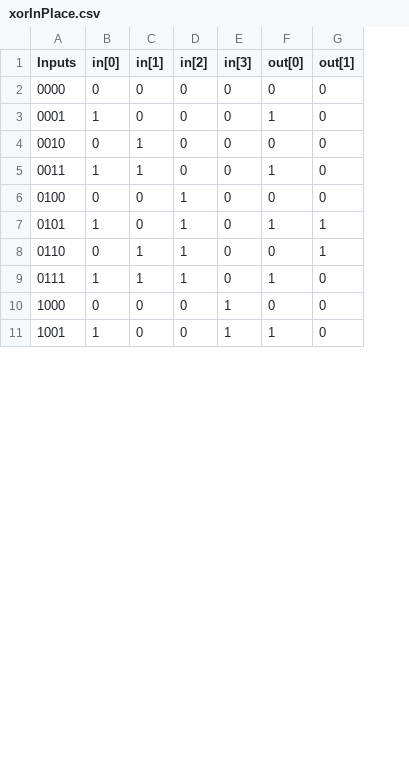
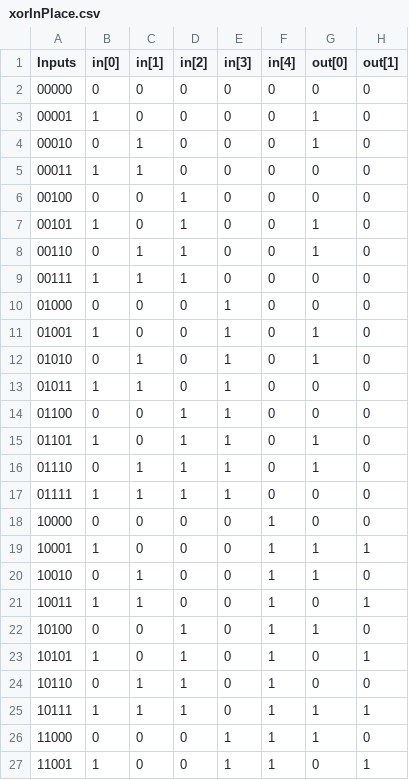
Before and after one commit to DanieleGazzola/QuantumIR, a CSV file: truth-tables/xorInPlace.csv, drawn as a sheet; only a part is shown; addresses are those after the commit; the diff covers the shown part only; the diff names each change by its address in the sheet, - before the commit and + after, or states it on an @@ line.

Commit message:
Validate test-inputs

```diff
--- a/truth-tables/xorInPlace.csv
+++ b/truth-tables/xorInPlace.csv
+column F (in[4]), rows 2-11: all 0
-A2 (Inputs): 0000
+A2 (Inputs): 00000
-A3 (Inputs): 0001
+A3 (Inputs): 00001
-A4 (Inputs): 0010
+A4 (Inputs): 00010
-G4 (out[0]): 0
+G4 (out[0]): 1
-A5 (Inputs): 0011
+A5 (Inputs): 00011
-G5 (out[0]): 1
+G5 (out[0]): 0
-A6 (Inputs): 0100
+A6 (Inputs): 00100
-A7 (Inputs): 0101
+A7 (Inputs): 00101
-H7:H8 (out[1]): 1
+H7:H8 (out[1]): 0
-A8 (Inputs): 0110
+A8 (Inputs): 00110
-G8 (out[0]): 0
+G8 (out[0]): 1
-A9 (Inputs): 0111
+A9 (Inputs): 00111
-G9 (out[0]): 1
+G9 (out[0]): 0
-A10 (Inputs): 1000
+A10 (Inputs): 01000
-A11 (Inputs): 1001
+A11 (Inputs): 01001
+row 12: 01010 | 0 | 1 | 0 | 1 | 0 | 1 | 0
+row 13: 01011 | 1 | 1 | 0 | 1 | 0 | 0 | 0
+row 14: 01100 | 0 | 0 | 1 | 1 | 0 | 0 | 0
+row 15: 01101 | 1 | 0 | 1 | 1 | 0 | 1 | 0
+row 16: 01110 | 0 | 1 | 1 | 1 | 0 | 1 | 0
+row 17: 01111 | 1 | 1 | 1 | 1 | 0 | 0 | 0
+row 18: 10000 | 0 | 0 | 0 | 0 | 1 | 0 | 0
+row 19: 10001 | 1 | 0 | 0 | 0 | 1 | 1 | 1
+row 20: 10010 | 0 | 1 | 0 | 0 | 1 | 1 | 0
+row 21: 10011 | 1 | 1 | 0 | 0 | 1 | 0 | 1
+row 22: 10100 | 0 | 0 | 1 | 0 | 1 | 1 | 0
+row 23: 10101 | 1 | 0 | 1 | 0 | 1 | 0 | 1
+row 24: 10110 | 0 | 1 | 1 | 0 | 1 | 0 | 0
+row 25: 10111 | 1 | 1 | 1 | 0 | 1 | 1 | 1
+row 26: 11000 | 0 | 0 | 0 | 1 | 1 | 1 | 0
+row 27: 11001 | 1 | 0 | 0 | 1 | 1 | 0 | 1
```
Also changed, not shown: 11 edited cells elsewhere in this file, 4 other files.
